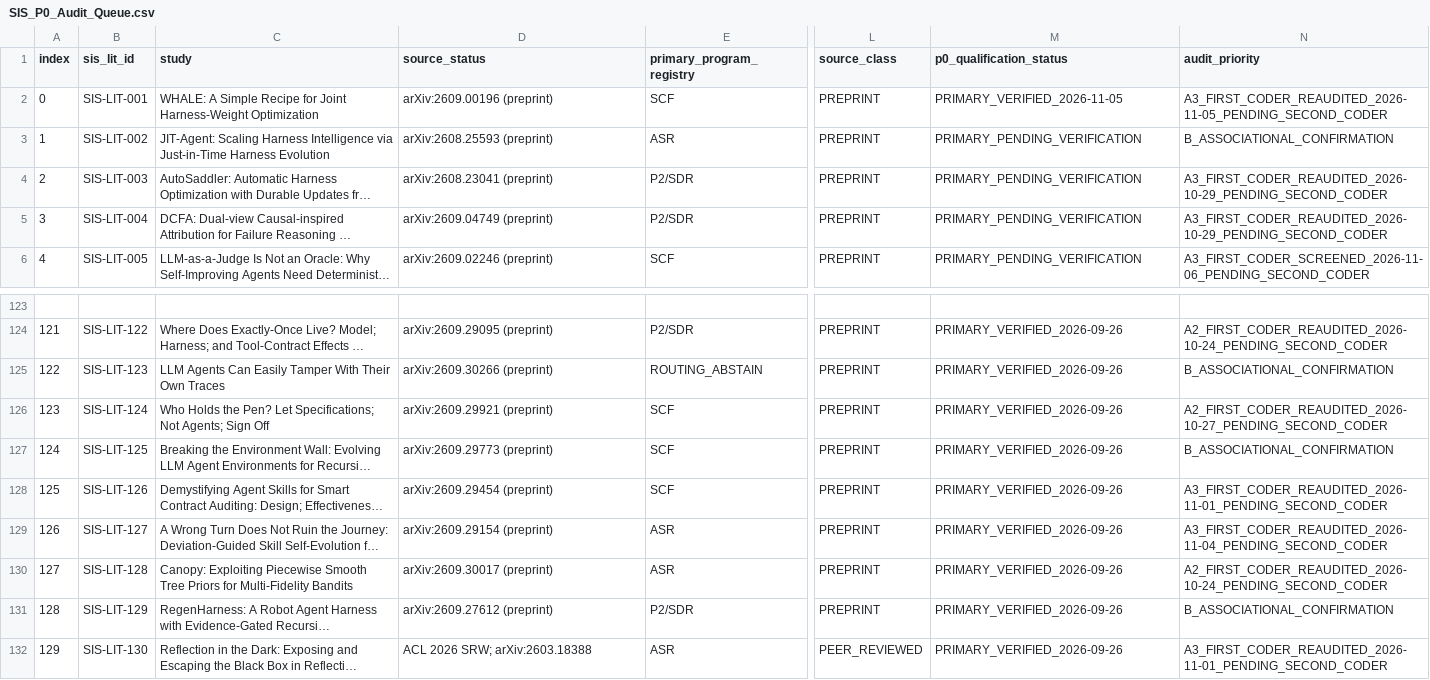
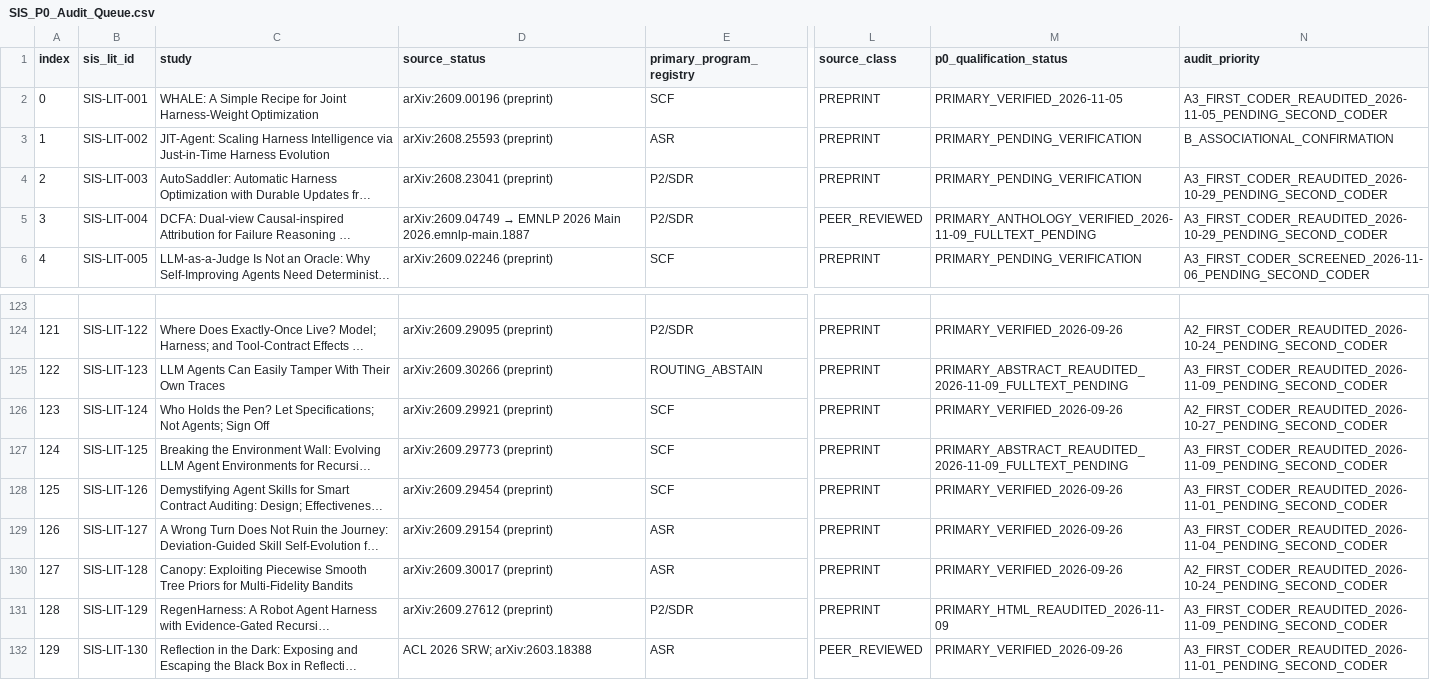
Before and after one commit to gitzhangcd/SIS-Main, a CSV file: literature/evidence-map/SIS_P0_Audit_Queue.csv, drawn as a sheet; only a part is shown, gaps mark what is left out; long unchanged cells end in …; the diff names each change by its address in the sheet, - before the commit and + after, or states it on an @@ line.

Commit message:
literature: advance P0 claim audit queue and DCFA source qualification

```diff
--- a/literature/evidence-map/SIS_P0_Audit_Queue.csv
+++ b/literature/evidence-map/SIS_P0_Audit_Queue.csv
@@ D5 (source_status): arXiv:2609.04749 (preprint) → arXiv:2609.04749 → EMNLP 2026 Main 2026.emnlp-main.1887 @@
-L5 (source_class): PREPRINT
+L5 (source_class): PEER_REVIEWED
-M5 (p0_qualification_status): PRIMARY_PENDING_VERIFICATION
+M5 (p0_qualification_status): PRIMARY_ANTHOLOGY_VERIFIED_2026-11-09_FULLTEXT_PENDING
-M125 (p0_qualification_status): PRIMARY_VERIFIED_2026-09-26
+M125 (p0_qualification_status): PRIMARY_ABSTRACT_REAUDITED_2026-11-09_FULLTEXT_PENDING
-N125 (audit_priority): B_ASSOCIATIONAL_CONFIRMATION
+N125 (audit_priority): A3_FIRST_CODER_REAUDITED_2026-11-09_PENDING_SECOND_CODER
-M127 (p0_qualification_status): PRIMARY_VERIFIED_2026-09-26
+M127 (p0_qualification_status): PRIMARY_ABSTRACT_REAUDITED_2026-11-09_FULLTEXT_PENDING
-N127 (audit_priority): B_ASSOCIATIONAL_CONFIRMATION
+N127 (audit_priority): A3_FIRST_CODER_REAUDITED_2026-11-09_PENDING_SECOND_CODER
-M131 (p0_qualification_status): PRIMARY_VERIFIED_2026-09-26
+M131 (p0_qualification_status): PRIMARY_HTML_REAUDITED_2026-11-09
-N131 (audit_priority): B_ASSOCIATIONAL_CONFIRMATION
+N131 (audit_priority): A3_FIRST_CODER_REAUDITED_2026-11-09_PENDING_SECOND_CODER
```
